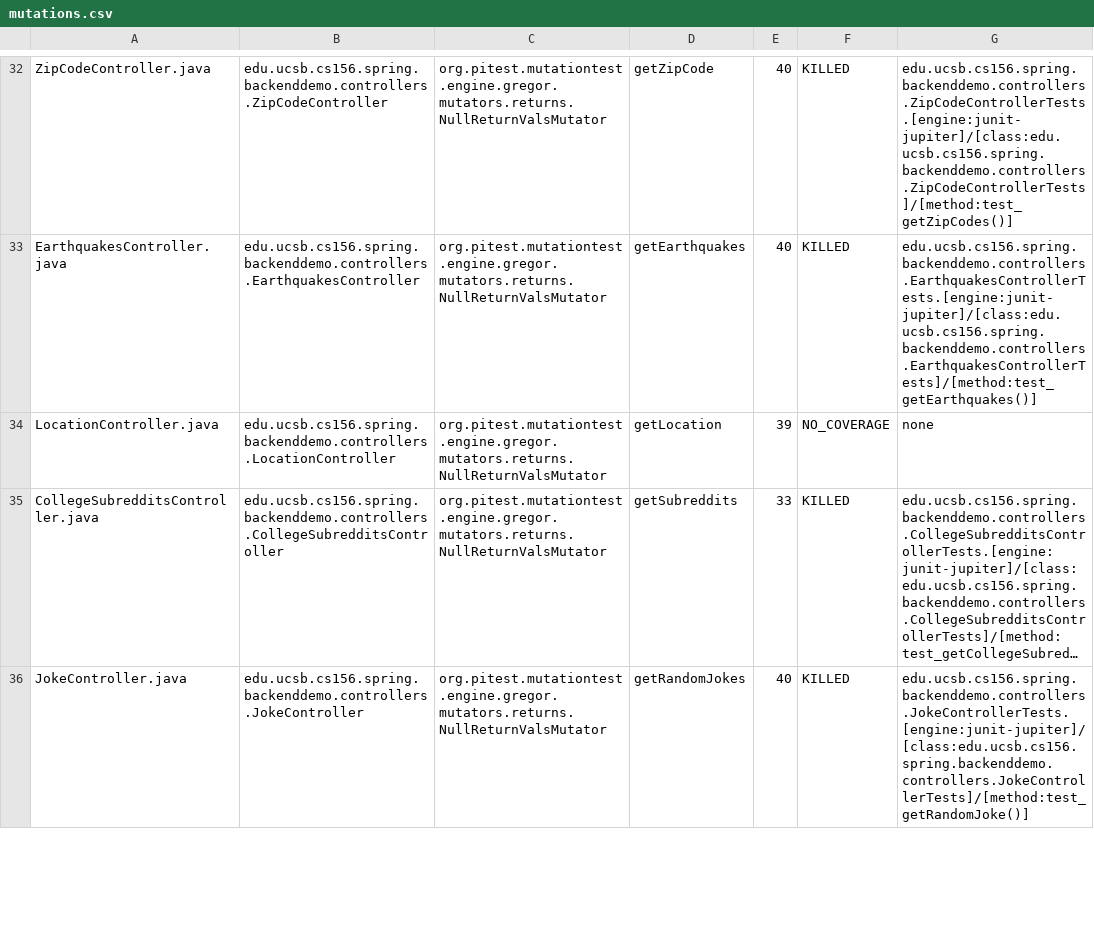
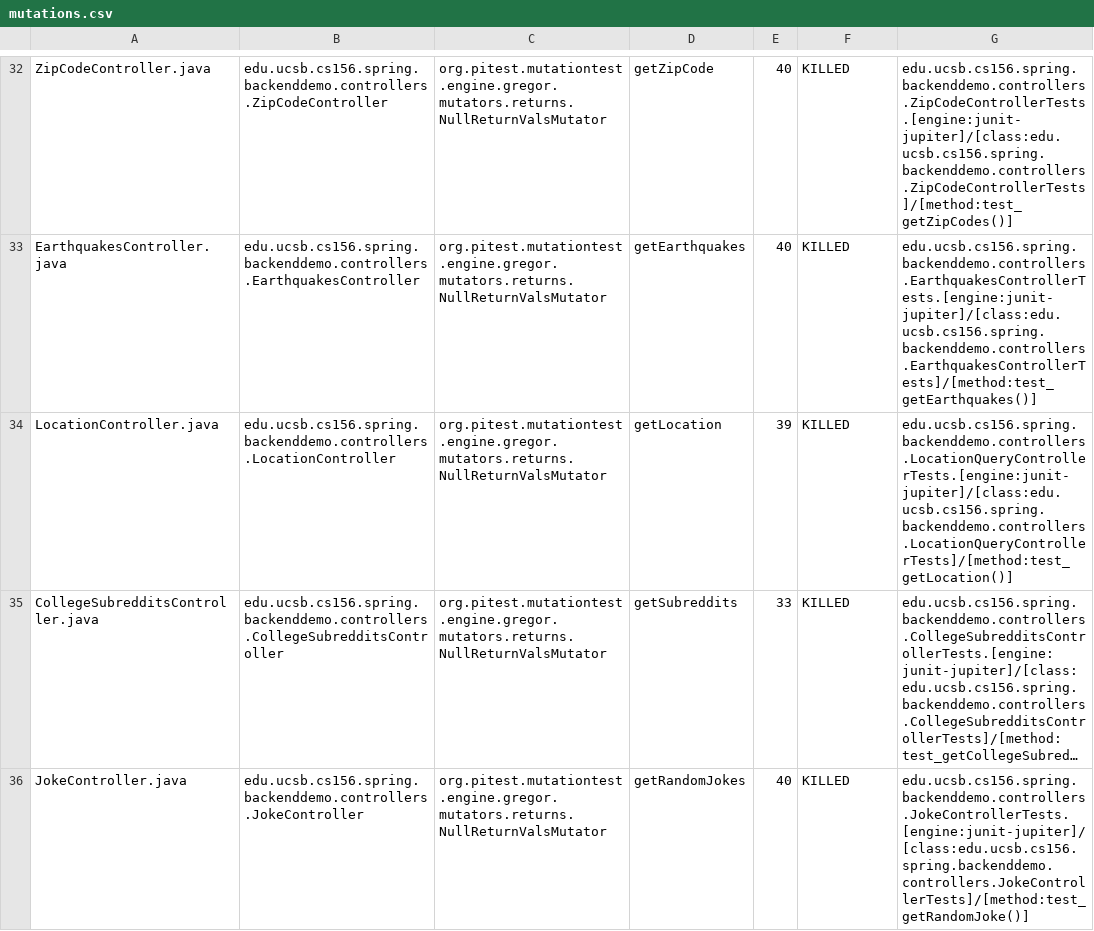
Before and after one commit to ucsb-cs156-w24/team01-w24-5pm-3, a CSV file: pitest/mutations.csv, drawn as a sheet; only a part is shown, gaps mark what is left out; long unchanged cells end in …; the diff names each change by its address in the sheet, - before the commit and + after, or states it on an @@ line.

Commit message:
Deploying to gh-pages from @ ucsb-cs156-w24/team01-w24-5pm-3@ad3cf6b21d102d9d07424482abb1c1b14b841d3c 🚀

```diff
--- a/pitest/mutations.csv
+++ b/pitest/mutations.csv
-F34: NO_COVERAGE
+F34: KILLED
-G34: none
+G34: edu.ucsb.cs156.spring.backenddemo.controllers.LocationQueryControllerTests.[engine:junit-jupiter]/[class:edu.ucsb.cs156.spring.backenddemo.controllers.LocationQueryControllerTests]/[method:test_getLocation()]
```
Also changed, not shown: 22 other files.
